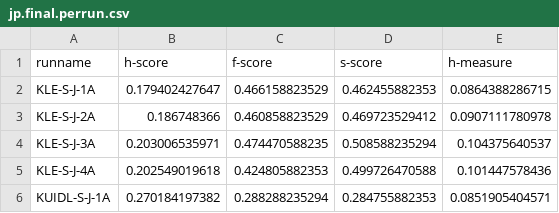
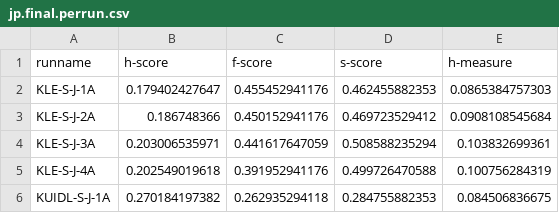
Before and after one commit to luochengleo/thuirwork, a CSV file: sm/japanese/evaluate/jp.final.perrun.csv, drawn as a sheet.

```diff
--- a/sm/japanese/evaluate/jp.final.perrun.csv
+++ b/sm/japanese/evaluate/jp.final.perrun.csv
@@ -1,6 +1,6 @@
 runname,h-score,f-score,s-score,h-measure
-KLE-S-J-1A,0.179402427647,0.466158823529,0.462455882353,0.0864388286715
-KLE-S-J-2A,0.186748366,0.460858823529,0.469723529412,0.0907111780978
-KLE-S-J-3A,0.203006535971,0.474470588235,0.508588235294,0.104375640537
-KLE-S-J-4A,0.202549019618,0.424805882353,0.499726470588,0.101447578436
-KUIDL-S-J-1A,0.270184197382,0.288288235294,0.284755882353,0.0851905404571
+KLE-S-J-1A,0.179402427647,0.455452941176,0.462455882353,0.0865384757303
+KLE-S-J-2A,0.186748366,0.450152941176,0.469723529412,0.0908108545684
+KLE-S-J-3A,0.203006535971,0.441617647059,0.508588235294,0.103832699361
+KLE-S-J-4A,0.202549019618,0.391952941176,0.499726470588,0.100756284319
+KUIDL-S-J-1A,0.270184197382,0.262935294118,0.284755882353,0.084506836675
```
Also changed, not shown: sm/ntcir/cn.pertopic.csv, sm/ntcir/en.pertopic.csv, 16 other files.
